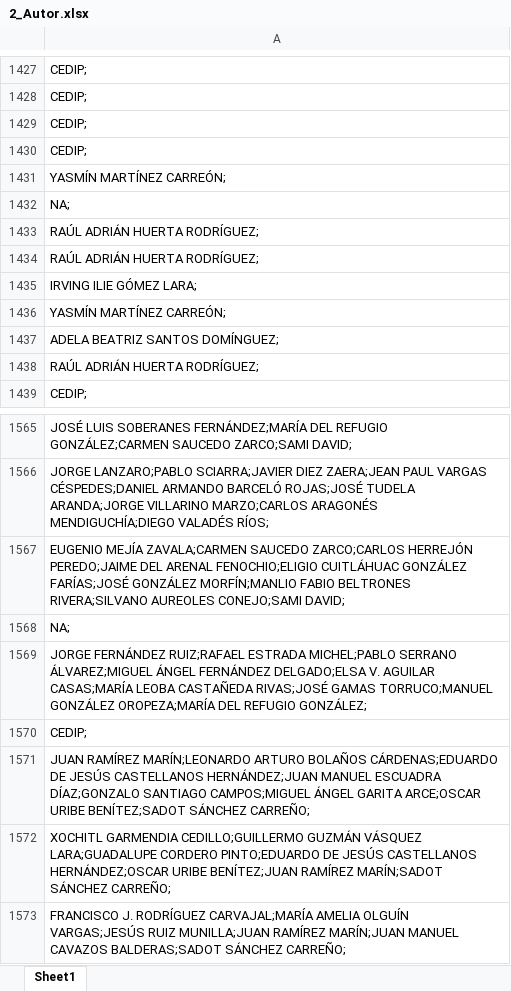
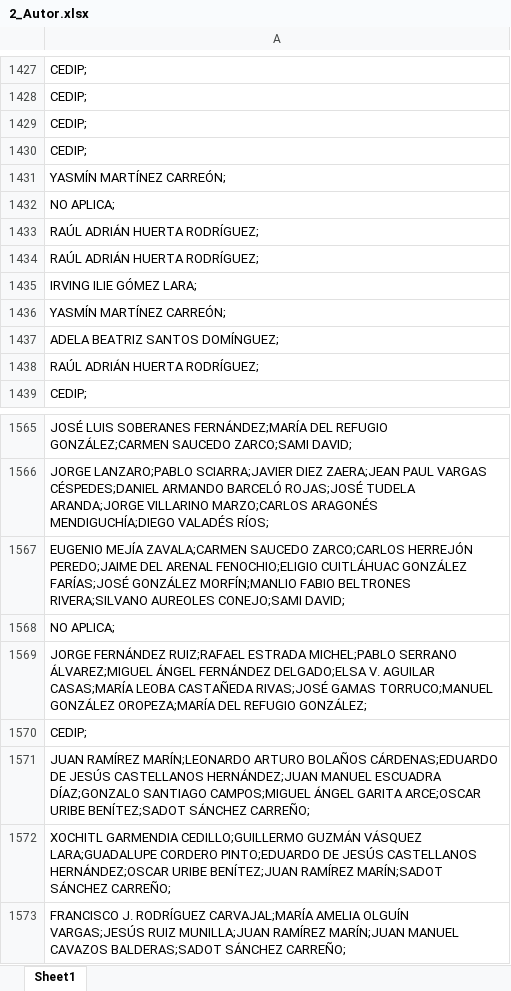
Before and after one commit to Ecamposg95/Python_Tools, an Excel workbook: DB autores V2/Input/2_Autor.xlsx, sheet Sheet1, drawn as a sheet; only a part is shown, gaps mark what is left out; values as stored, in another font and other column widths than the file's, no borders; the diff covers the shown part only; the diff names each change by its address in the sheet, - before the commit and + after, or states it on an @@ line.

```diff
--- a/DB autores V2/Input/2_Autor.xlsx (sheet Sheet1)
+++ b/DB autores V2/Input/2_Autor.xlsx (sheet Sheet1)
-A1432: NA;
+A1432: NO APLICA;
-A1568: NA;
+A1568: NO APLICA;
```
Also changed, not shown: 19 edited cells and cell formats elsewhere in this sheet, DB autores V2/Output/2_2_autores_separados.xlsx, Pdf/Input/NOMBRES.xlsx, 26 other files.
